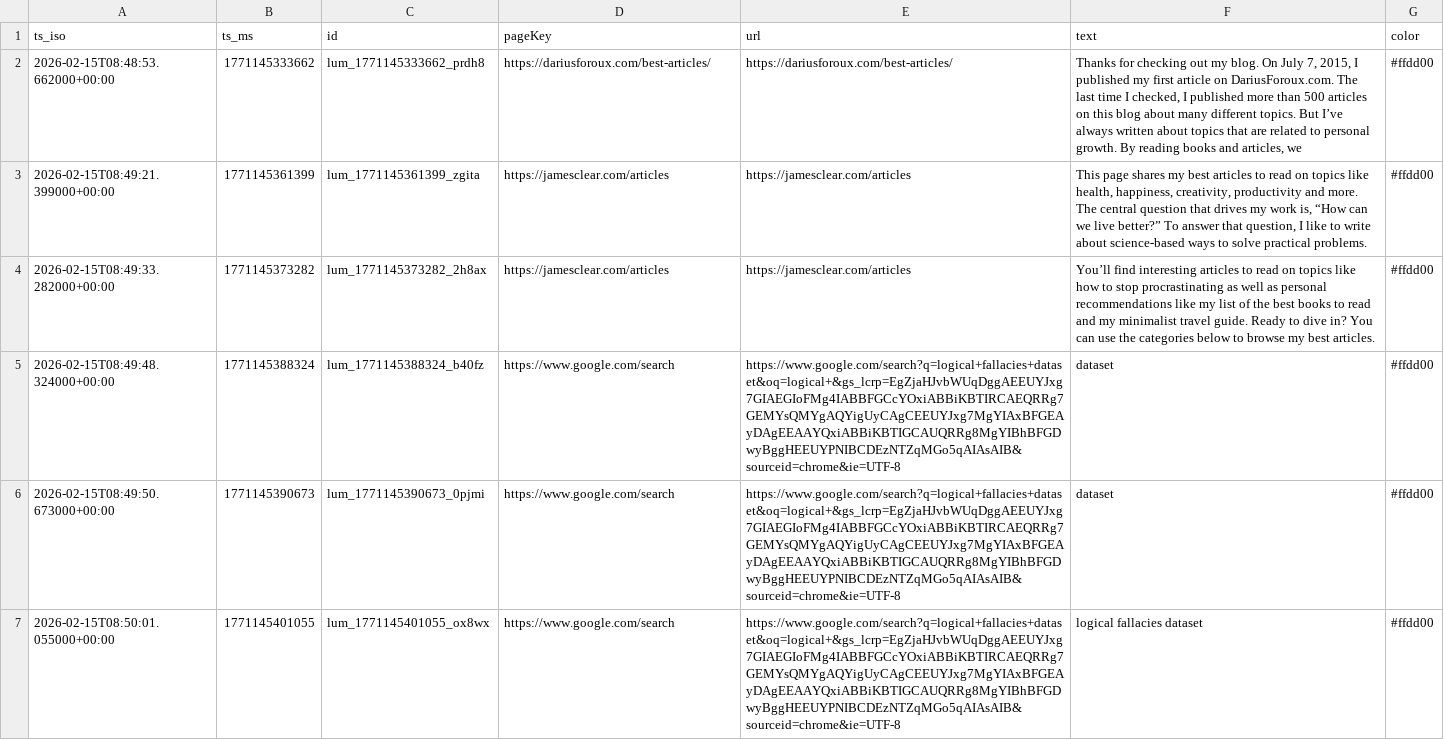
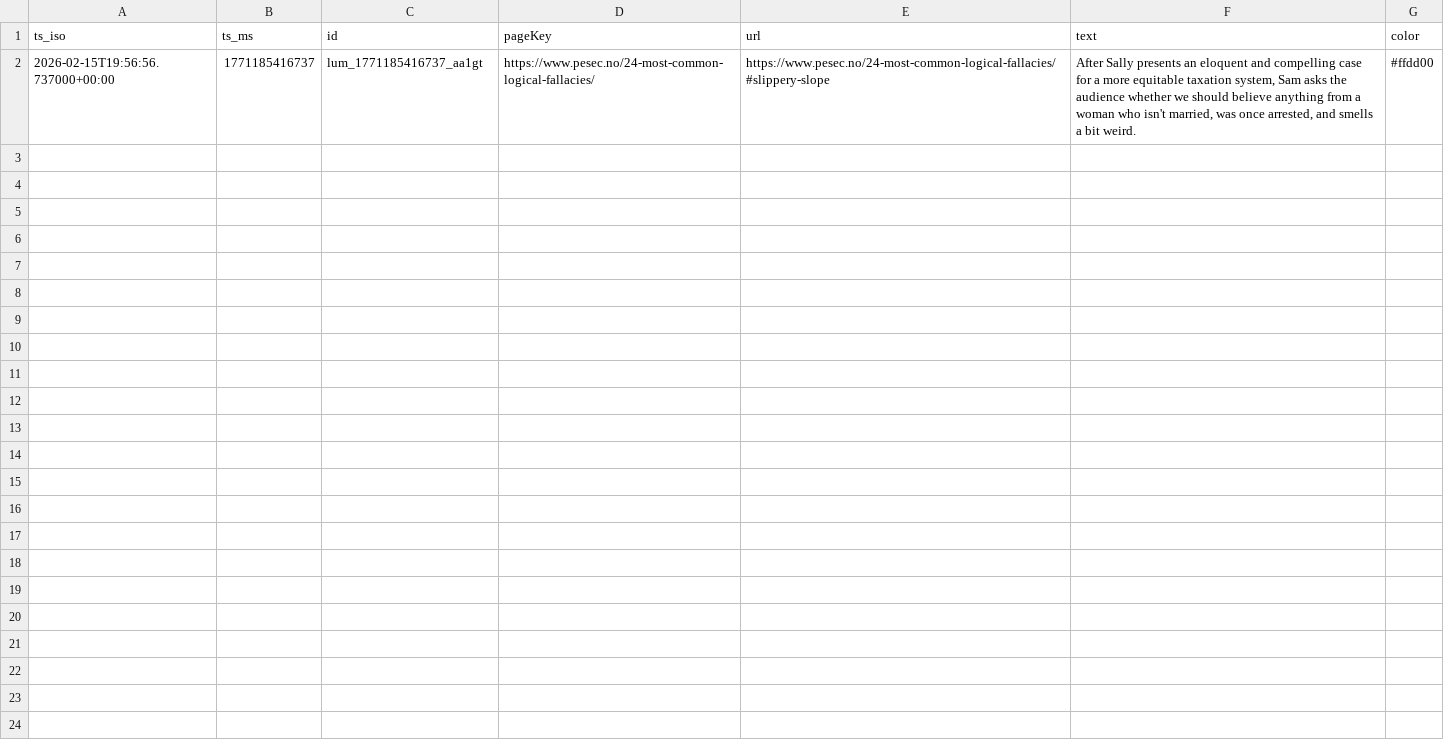
Before and after one commit to ssunnyysp/CalgaryHacks, a CSV file: highlights.csv, drawn as a sheet; removed rows and columns are numbered as before the commit, all else as after; the diff names each change by its address in the sheet, - before the commit and + after, or states it on an @@ line.

Commit message:
changes being made

```diff
--- a/highlights.csv
+++ b/highlights.csv
-row 2: 2026-02-15T08:48:53.662000+00:00 | 1771145333662 | lum_1771145333662_prdh8 | https://dariusforoux.com/best-articles/ | https://dariusforoux.com/best-articles/ | Thanks for checking out my blog. On July 7, 2015, I published my first article on DariusForoux.com. The last time I checked, I published more than 500 articles on this blog about many different topics. But I’ve always written about topics that are related to personal growth. By reading books and articles, we | #ffdd00
-row 3: 2026-02-15T08:49:21.399000+00:00 | 1771145361399 | lum_1771145361399_zgita | https://jamesclear.com/articles | https://jamesclear.com/articles | This page shares my best articles to read on topics like health, happiness, creativity, productivity and more. The central question that drives my work is, “How can we live better?” To answer that question, I like to write about science-based ways to solve practical problems. | #ffdd00
-row 4: 2026-02-15T08:49:33.282000+00:00 | 1771145373282 | lum_1771145373282_2h8ax | https://jamesclear.com/articles | https://jamesclear.com/articles | You’ll find interesting articles to read on topics like how to stop procrastinating as well as personal recommendations like my list of the best books to read and my minimalist travel guide. Ready to dive in? You can use the categories below to browse my best articles. | #ffdd00
-row 5: 2026-02-15T08:49:48.324000+00:00 | 1771145388324 | lum_1771145388324_b40fz | https://www.google.com/search | https://www.google.com/search?q=logical+fallacies+dataset&oq=logical+&gs_lcrp=EgZjaHJvbWUqDggAEEUYJxg7GIAEGIoFMg4IABBFGCcYOxiABBiKBTIRCAEQRRg7GEMYsQMYgAQYigUyCAgCEEUYJxg7MgYIAxBFGEAyDAgEEAAYQxiABBiKBTIGCAUQRRg8MgYIBhBFGDwyBggHEEUYPNIBCDEzNTZqMGo5qAIAsAIB&sourceid=chrome&ie=UTF-8 | dataset | #ffdd00
-row 6: 2026-02-15T08:49:50.673000+00:00 | 1771145390673 | lum_1771145390673_0pjmi | https://www.google.com/search | https://www.google.com/search?q=logical+fallacies+dataset&oq=logical+&gs_lcrp=EgZjaHJvbWUqDggAEEUYJxg7GIAEGIoFMg4IABBFGCcYOxiABBiKBTIRCAEQRRg7GEMYsQMYgAQYigUyCAgCEEUYJxg7MgYIAxBFGEAyDAgEEAAYQxiABBiKBTIGCAUQRRg8MgYIBhBFGDwyBggHEEUYPNIBCDEzNTZqMGo5qAIAsAIB&sourceid=chrome&ie=UTF-8 | dataset | #ffdd00
-row 7: 2026-02-15T08:50:01.055000+00:00 | 1771145401055 | lum_1771145401055_ox8wx | https://www.google.com/search | https://www.google.com/search?q=logical+fallacies+dataset&oq=logical+&gs_lcrp=EgZjaHJvbWUqDggAEEUYJxg7GIAEGIoFMg4IABBFGCcYOxiABBiKBTIRCAEQRRg7GEMYsQMYgAQYigUyCAgCEEUYJxg7MgYIAxBFGEAyDAgEEAAYQxiABBiKBTIGCAUQRRg8MgYIBhBFGDwyBggHEEUYPNIBCDEzNTZqMGo5qAIAsAIB&sourceid=chrome&ie=UTF-8 | logical fallacies dataset | #ffdd00
+row 2: 2026-02-15T19:56:56.737000+00:00 | 1771185416737 | lum_1771185416737_aa1gt | https://www.pesec.no/24-most-common-logical-fallacies/ | https://www.pesec.no/24-most-common-logical-fallacies/#slippery-slope | After Sally presents an eloquent and compelling case for a more equitable taxation system, Sam asks the audience whether we should believe anything from a woman who isn't married, was once arrested, and smells a bit weird. | #ffdd00
```
